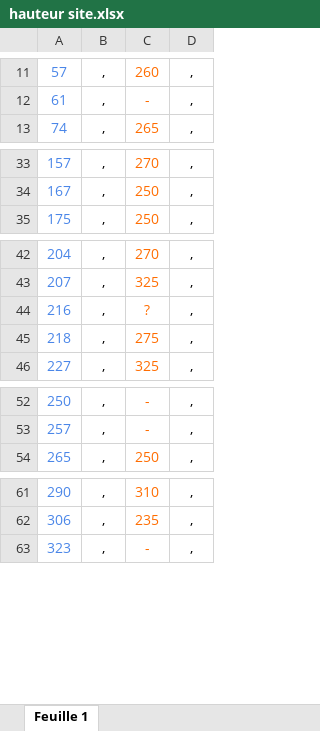
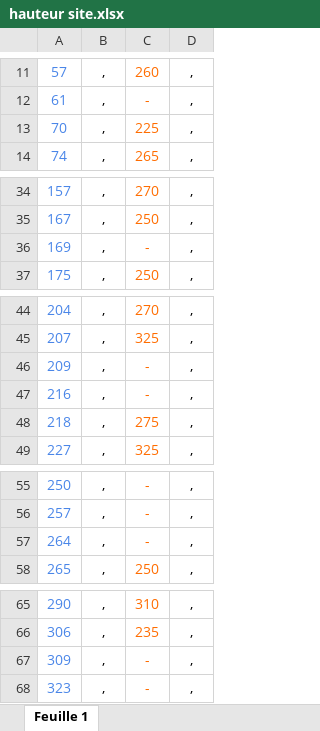
Before and after one commit to zaf57/HTD, an Excel workbook: hauteur site.xlsx, sheet Feuille 1, drawn as a sheet; only a part is shown, gaps mark what is left out; values as stored, in another font and other column widths than the file's, no borders; charts and pictures not drawn; addresses are those after the commit; the diff covers the shown part only; the diff names each change by its address in the sheet, - before the commit and + after, or states it on an @@ line.

Commit message:
Add files via upload

```diff
--- a/hauteur site.xlsx (sheet Feuille 1)
+++ b/hauteur site.xlsx (sheet Feuille 1)
+row 13: 70 | , | 225 | ,
+row 36: 169 | , | - | ,
+row 46: 209 | , | - | ,
-C47: ?
+C47: -
+row 57: 264 | , | - | ,
+row 67: 309 | , | - | ,
```
Also changed, not shown: 4 added rows and 6 edited cells elsewhere in this sheet.
